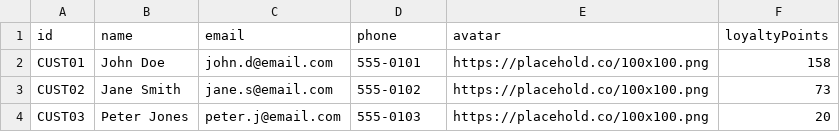
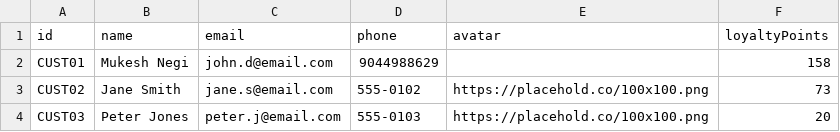
Before and after one commit to negirox/Khanewala, a CSV file: data/customers.csv, drawn as a sheet.

Commit message:
after uploading the profile pic the pic should be used in staff/customer

```diff
--- a/data/customers.csv
+++ b/data/customers.csv
@@ -1,3 +1,3 @@
 id,name,email,phone,avatar,loyaltyPoints
-CUST01,John Doe,john.d@email.com,555-0101,https://placehold.co/100x100.png,158
+CUST01,Mukesh Negi,john.d@email.com,9044988629,,158
 CUST02,Jane Smith,jane.s@email.com,555-0102,https://placehold.co/100x100.png,73
```
Also changed, not shown: 3 other files.
